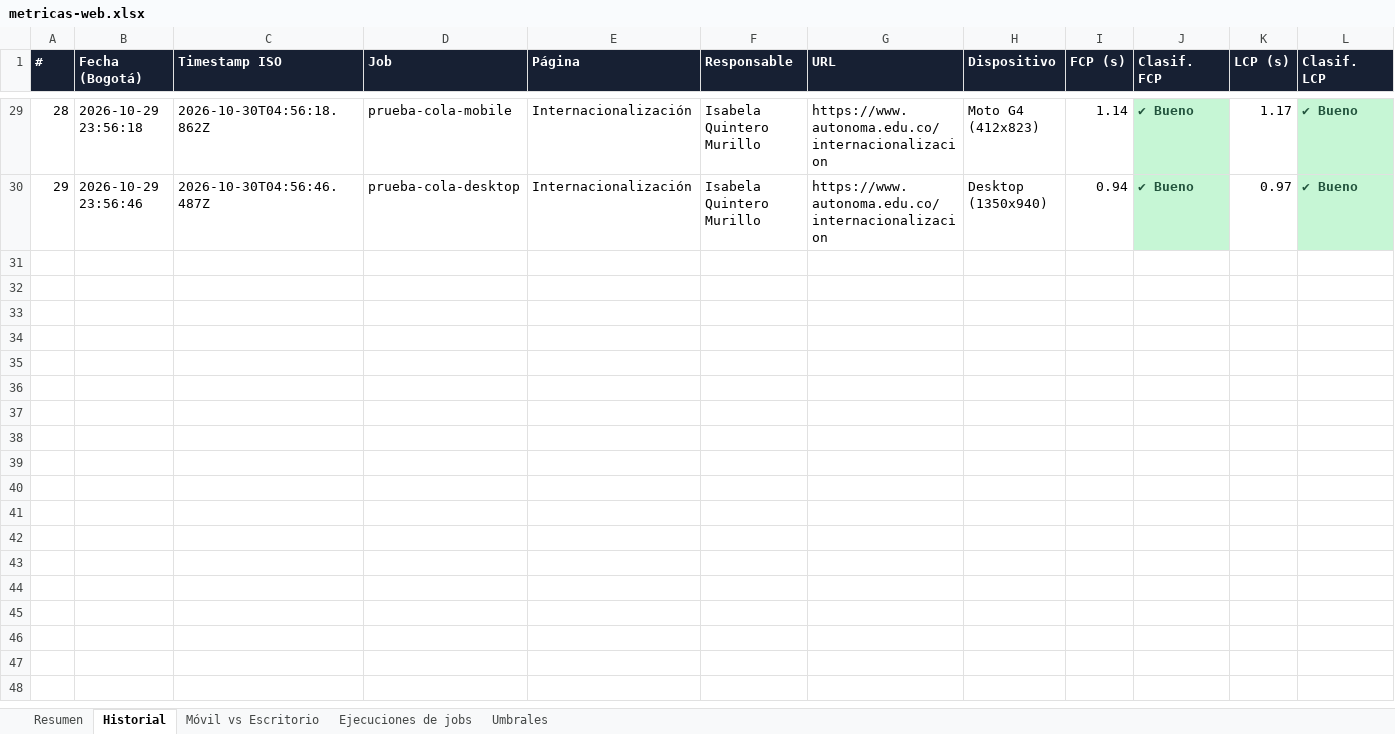
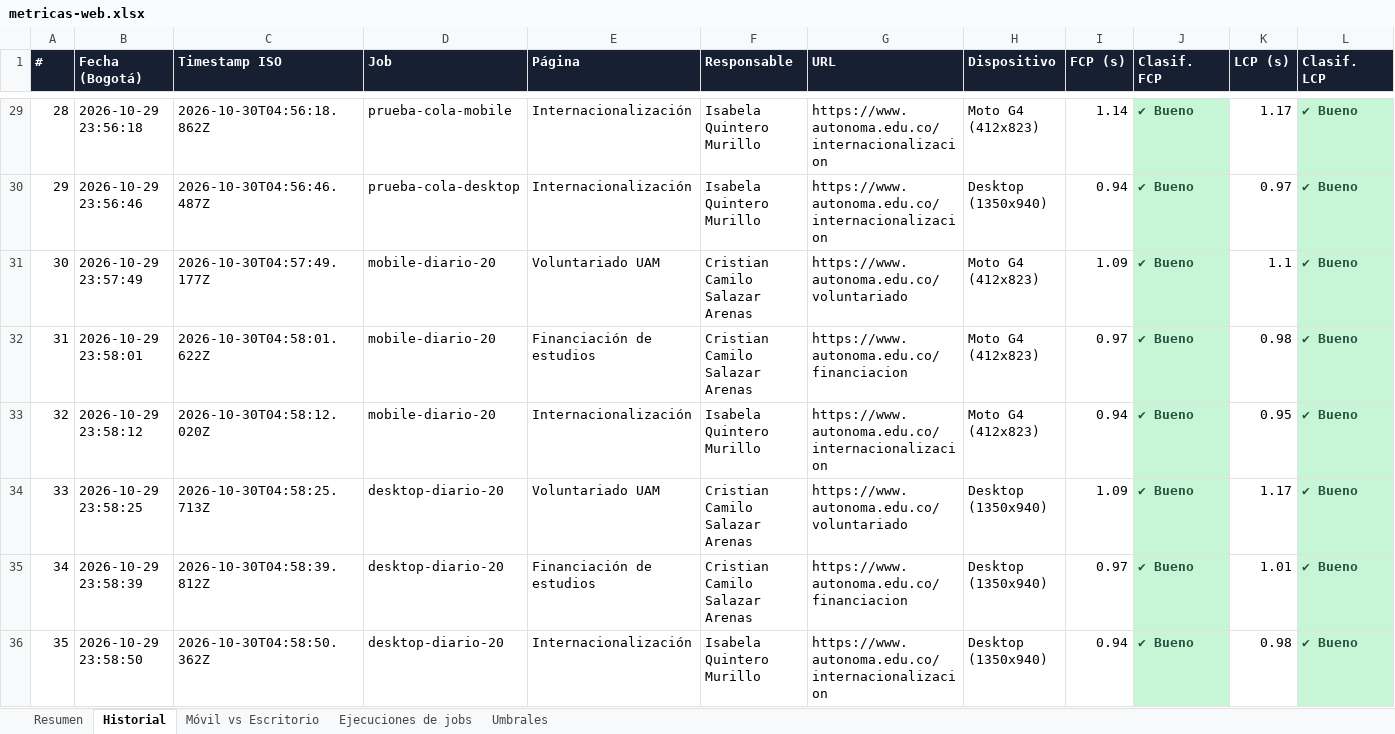
Before and after one commit to cristiancamilosalazararenas/Proyecto-Metricas-Web, an Excel workbook: spreadsheet/metricas-web.xlsx, sheet Historial, drawn as a sheet; only a part is shown, gaps mark what is left out; values as stored, in another font and other column widths than the file's, no borders; rows hold the shown columns only; the diff covers the shown part only; the diff names each change by its address in the sheet, - before the commit and + after, or states it on an @@ line.

Commit message:
feat(evidencias): ejecutar los cuatro jobs y guardar evidencias de informe y spreadsheet
- Se ejecutaron mobile-diario-20, desktop-diario-20, mobile-diario-22 y
  desktop-diario-22 con el scheduler (--run-now all): 12/12 pruebas correctas
  para las tres paginas; JSON, job-runs y spreadsheet actualizados tras cada job.
- evidencias/ incluye capturas del informe web (escritorio y movil), vistas de
  las hojas del spreadsheet y los logs del scheduler (ejecucion de los 4 jobs y
  prueba del cron en cola).

```diff
--- a/spreadsheet/metricas-web.xlsx (sheet Historial)
+++ b/spreadsheet/metricas-web.xlsx (sheet Historial)
+row 31: 30 | 2026-10-29 23:57:49 | 2026-10-30T04:57:49.177Z | mobile-diario-20 | Voluntariado UAM | Cristian Camilo Salazar Arenas | https://www.autonoma.edu.co/voluntariado | Moto G4 (412x823) | 1.09 | ✔ Bueno | 1.1 | ✔ Bueno
+row 32: 31 | 2026-10-29 23:58:01 | 2026-10-30T04:58:01.622Z | mobile-diario-20 | Financiación de estudios | Cristian Camilo Salazar Arenas | https://www.autonoma.edu.co/financiacion | Moto G4 (412x823) | 0.97 | ✔ Bueno | 0.98 | ✔ Bueno
+row 33: 32 | 2026-10-29 23:58:12 | 2026-10-30T04:58:12.020Z | mobile-diario-20 | Internacionalización | Isabela Quintero Murillo | https://www.autonoma.edu.co/internacionalizacion | Moto G4 (412x823) | 0.94 | ✔ Bueno | 0.95 | ✔ Bueno
+row 34: 33 | 2026-10-29 23:58:25 | 2026-10-30T04:58:25.713Z | desktop-diario-20 | Voluntariado UAM | Cristian Camilo Salazar Arenas | https://www.autonoma.edu.co/voluntariado | Desktop (1350x940) | 1.09 | ✔ Bueno | 1.17 | ✔ Bueno
+row 35: 34 | 2026-10-29 23:58:39 | 2026-10-30T04:58:39.812Z | desktop-diario-20 | Financiación de estudios | Cristian Camilo Salazar Arenas | https://www.autonoma.edu.co/financiacion | Desktop (1350x940) | 0.97 | ✔ Bueno | 1.01 | ✔ Bueno
+row 36: 35 | 2026-10-29 23:58:50 | 2026-10-30T04:58:50.362Z | desktop-diario-20 | Internacionalización | Isabela Quintero Murillo | https://www.autonoma.edu.co/internacionalizacion | Desktop (1350x940) | 0.94 | ✔ Bueno | 0.98 | ✔ Bueno
```
Also changed, not shown: 6 added rows elsewhere in this sheet, sheet Resumen, sheet Ejecuciones de jobs, sheet Móvil vs Escritorio, 8 other files.
